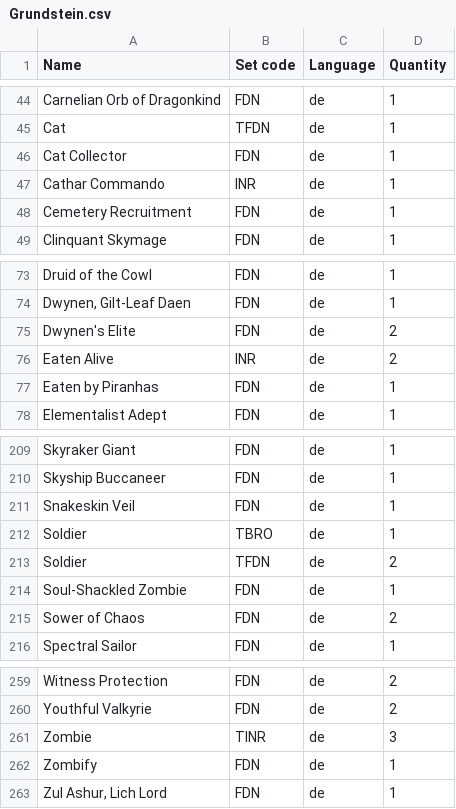
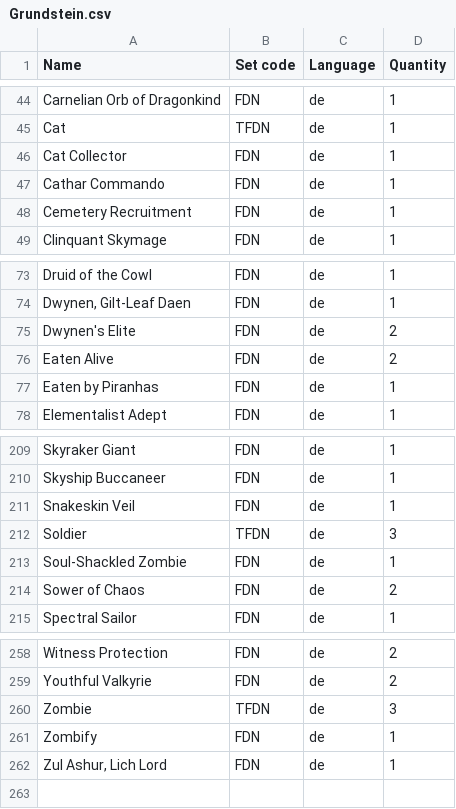
Before and after one commit to Juvinhel/Magic-the-Gathering, a CSV file: Collections/Grundstein.csv, drawn as a sheet; only a part is shown, gaps mark what is left out.

```diff
--- a/Collections/Grundstein.csv
+++ b/Collections/Grundstein.csv
@@ -46,3 +46,3 @@ Cat,TFDN,de,1
 Cat Collector,FDN,de,1
-Cathar Commando,INR,de,1
+Cathar Commando,FDN,de,1
 Cemetery Recruitment,FDN,de,1
@@ -75,3 +75,3 @@ Druid of the Cowl,FDN,de,1
 Dwynen's Elite,FDN,de,2
-Eaten Alive,INR,de,2
+Eaten Alive,FDN,de,2
 Eaten by Piranhas,FDN,de,1
@@ -211,4 +211,3 @@ Skyship Buccaneer,FDN,de,1
 Snakeskin Veil,FDN,de,1
-Soldier,TBRO,de,1
-Soldier,TFDN,de,2
+Soldier,TFDN,de,3
 Soul-Shackled Zombie,FDN,de,1
@@ -260,3 +259,3 @@ Witness Protection,FDN,de,2
 Youthful Valkyrie,FDN,de,2
-Zombie,TINR,de,3
+Zombie,TFDN,de,3
 Zombify,FDN,de,1
```
Also changed, not shown: Collections/Am Rande der Ewigkeiten.csv, Collections/Final Fantasy.csv, 14 other files.
